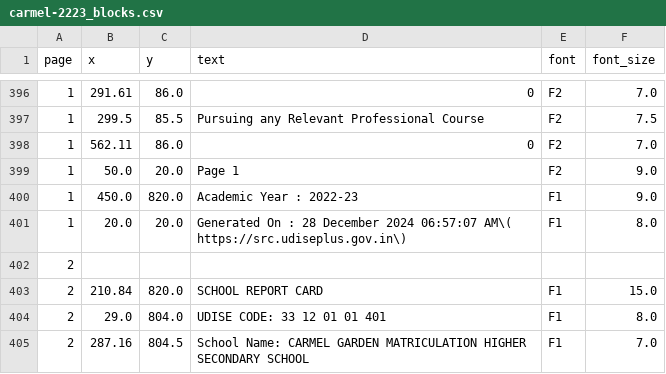
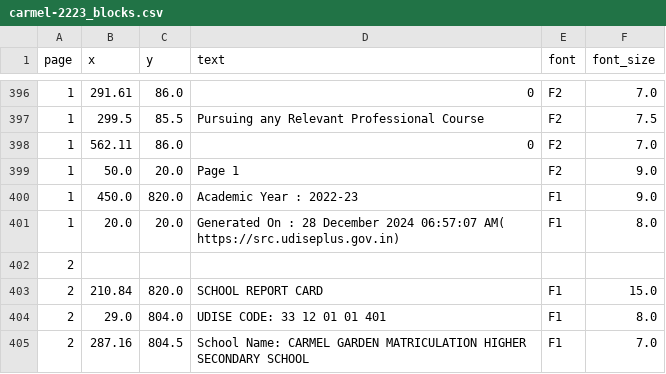
Before and after one commit to UDISE-Plus/udise-school-report-reader, a CSV file: carmel-2223/carmel-2223_blocks.csv, drawn as a sheet; only a part is shown, gaps mark what is left out; the diff covers the shown part only.

```diff
--- a/carmel-2223/carmel-2223_blocks.csv
+++ b/carmel-2223/carmel-2223_blocks.csv
@@ -400,3 +400,3 @@ page,x,y,text,font,font_size
 1,450.0,820.0,Academic Year : 2022-23,F1,9.0
-1,20.0,20.0,Generated On : 28 December 2024 06:57:07 AM\( https://src.udiseplus.gov.in\),F1,8.0
+1,20.0,20.0,Generated On : 28 December 2024 06:57:07 AM( https://src.udiseplus.gov.in),F1,8.0
 2,,,"",,
```
Also changed, not shown: 12 edited cells elsewhere in this file, carmel-2223/carmel-2223_combined.csv, sarvo-2223/sarvo-2223_blocks.csv, 4 other files.
